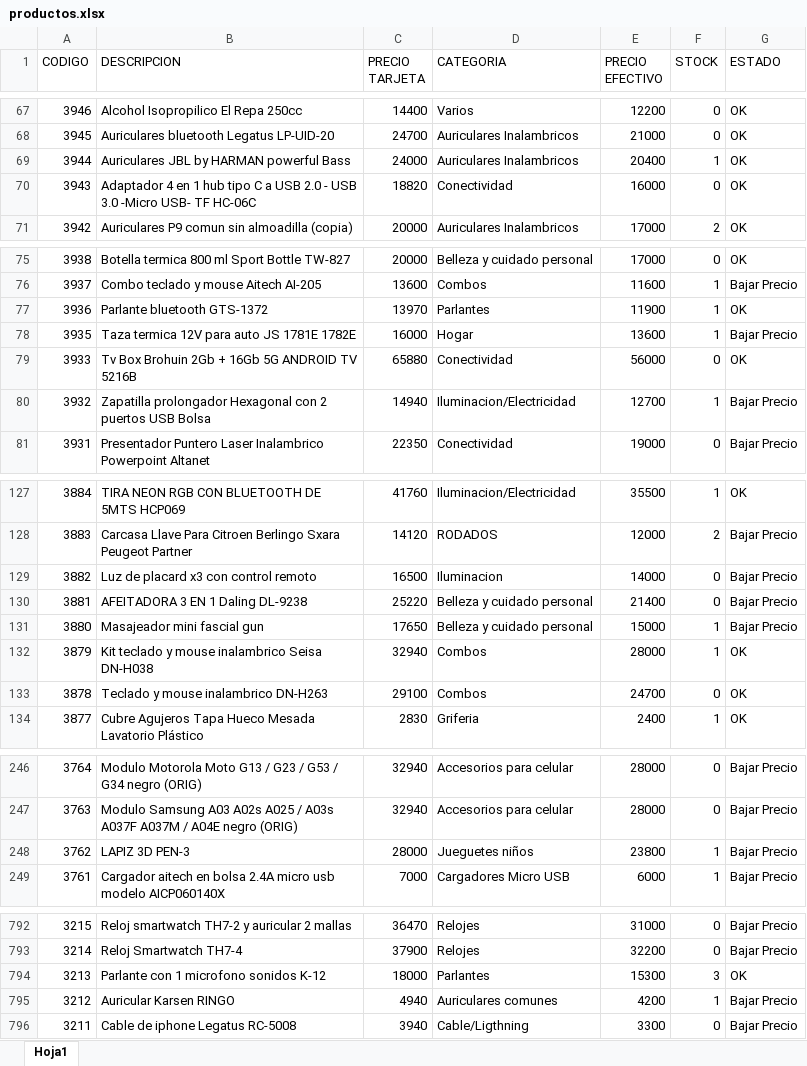
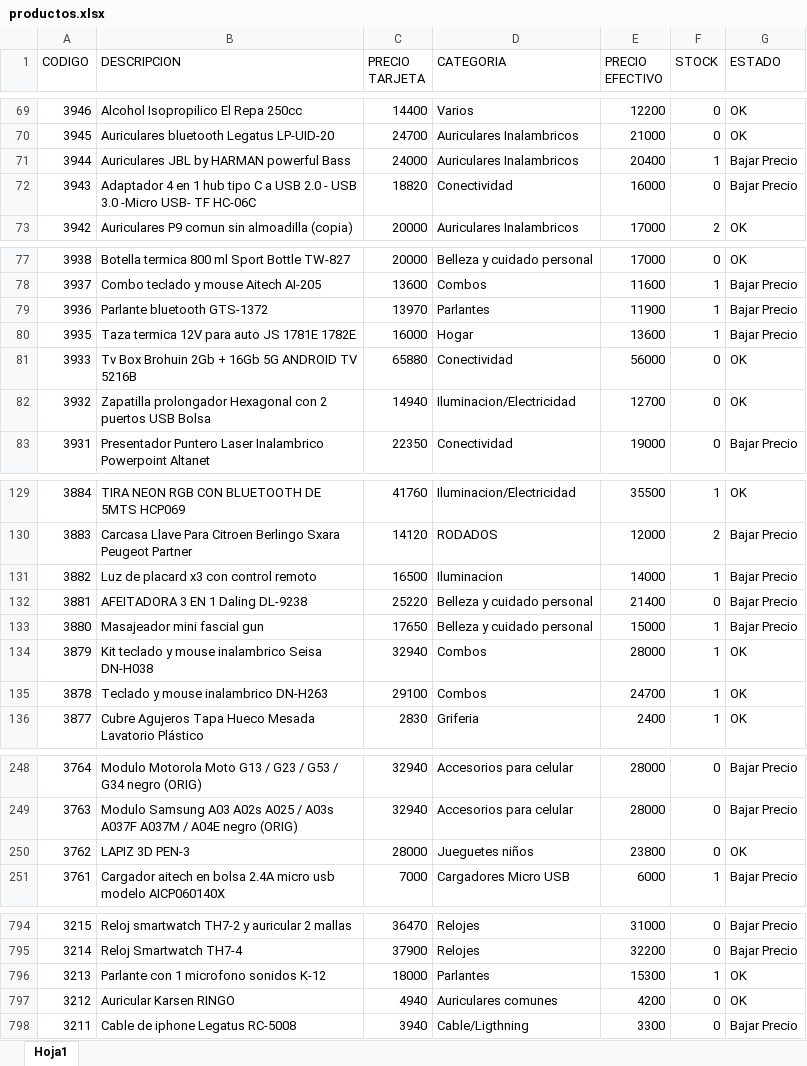
Before and after one commit to Nickbaster/tecnocodys, an Excel workbook: productos.xlsx, sheet Hoja1, drawn as a sheet; only a part is shown, gaps mark what is left out; values as stored, in another font and other column widths than the file's, no borders; addresses are those after the commit; the diff covers the shown part only; the diff names each change by its address in the sheet, - before the commit and + after, or states it on an @@ line.

```diff
--- a/productos.xlsx (sheet Hoja1)
+++ b/productos.xlsx (sheet Hoja1)
-G71:G72 (ESTADO): OK
+G71:G72 (ESTADO): Bajar Precio
-G79 (ESTADO): OK
+G79 (ESTADO): Bajar Precio
-F82 (STOCK): 1
+F82 (STOCK): 0
-G82 (ESTADO): Bajar Precio
+G82 (ESTADO): OK
-F131 (STOCK): 0
+F131 (STOCK): 1
-F135 (STOCK): 0
+F135 (STOCK): 1
-F250 (STOCK): 1
+F250 (STOCK): 0
-G250 (ESTADO): Bajar Precio
+G250 (ESTADO): OK
-F796 (STOCK): 3
+F796 (STOCK): 1
-F797 (STOCK): 1
+F797 (STOCK): 0
-G797 (ESTADO): Bajar Precio
+G797 (ESTADO): OK
```
Also changed, not shown: 2 added rows and 95 edited cells elsewhere in this sheet, 1 other file.
